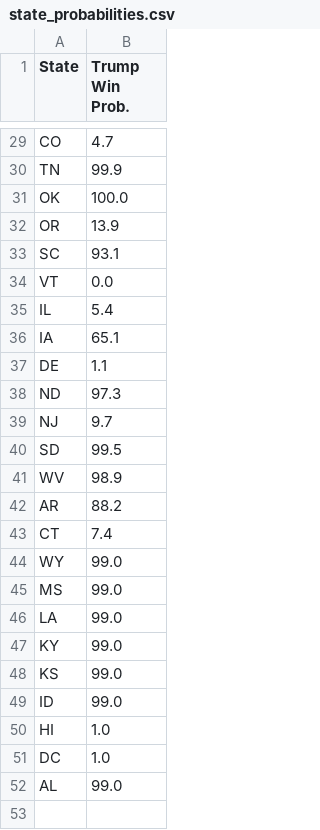
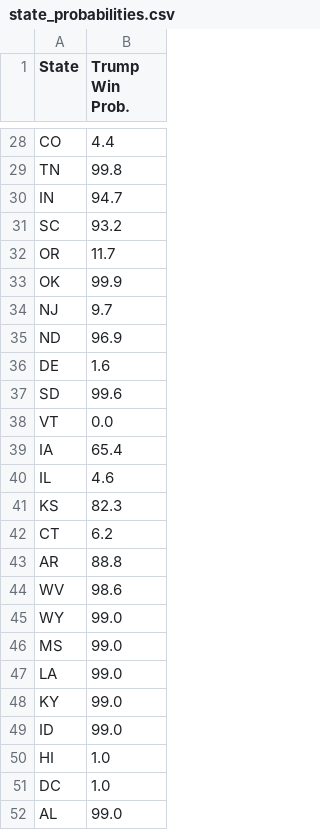
Before and after one commit to acbass49/Election2024, a CSV file: data/state_probabilities.csv, drawn as a sheet; only a part is shown, gaps mark what is left out; removed rows and columns are numbered as before the commit, all else as after; the diff covers the shown part only; the diff names each change by its address in the sheet, - before the commit and + after, or states it on an @@ line.

```diff
--- a/data/state_probabilities.csv
+++ b/data/state_probabilities.csv
-B28 (Trump Win Prob.): 4.7
+B28 (Trump Win Prob.): 4.4
-B29 (Trump Win Prob.): 99.9
+B29 (Trump Win Prob.): 99.8
-row 31: OK | 100.0
-row 32: OR | 13.9
+row 30: IN | 94.7
-B31 (Trump Win Prob.): 93.1
+B31 (Trump Win Prob.): 93.2
+row 32: OR | 11.7
+row 33: OK | 99.9
@@ row 39 moved to row 34: NJ @@
+row 35: ND | 96.9
+row 36: DE | 1.6
+row 37: SD | 99.6
-row 35: IL | 5.4
-B39 (Trump Win Prob.): 65.1
+B39 (Trump Win Prob.): 65.4
-row 37: DE | 1.1
-row 38: ND | 97.3
-row 40: SD | 99.5
-row 41: WV | 98.9
-row 42: AR | 88.2
+row 40: IL | 4.6
+row 41: KS | 82.3
-B42 (Trump Win Prob.): 7.4
+B42 (Trump Win Prob.): 6.2
+row 43: AR | 88.8
+row 44: WV | 98.6
-row 48: KS | 99.0
```
Also changed, not shown: 3 added rows, 4 removed rows and 19 edited cells elsewhere in this file, data/priors.csv, data/simulation_data.csv, 1 other file.
